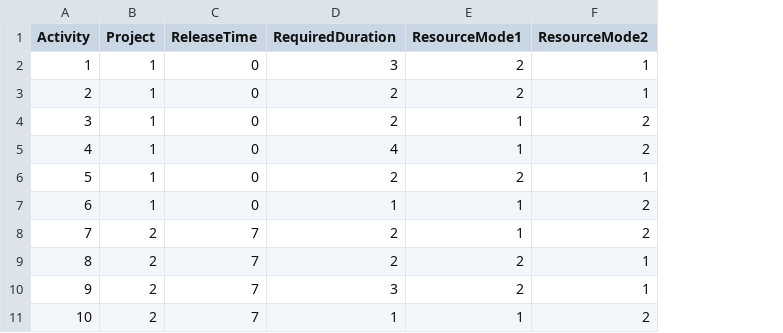
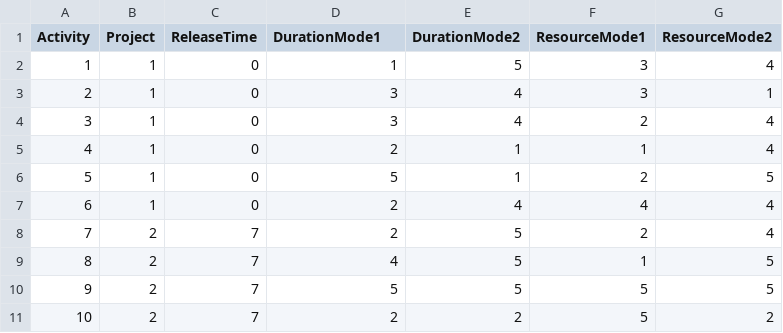
Before and after one commit to shenke93/SchedulingSimulator, a CSV file: ELITEPython/MISTA/InputData/jobInformation.csv, drawn as a sheet; addresses are those after the commit; the diff names each change by its address in the sheet, - before the commit and + after, or states it on an @@ line.

Commit message:
New dataset in progress.

```diff
--- a/ELITEPython/MISTA/InputData/jobInformation.csv
+++ b/ELITEPython/MISTA/InputData/jobInformation.csv
+column E (DurationMode2), rows 2-11: 5 | 4 | 4 | 1 | 1 | 4 | 5 | 5 | 5 | 2
-D1: RequiredDuration
+D1: DurationMode1
-D2 (DurationMode1): 3
+D2 (DurationMode1): 1
-F2:F3 (ResourceMode1): 2
+F2:F3 (ResourceMode1): 3
-G2 (ResourceMode2): 1
+G2 (ResourceMode2): 4
-D3:D4 (DurationMode1): 2
+D3:D4 (DurationMode1): 3
-F4 (ResourceMode1): 1
+F4 (ResourceMode1): 2
-G4:G5 (ResourceMode2): 2
+G4:G5 (ResourceMode2): 4
-D5 (DurationMode1): 4
+D5 (DurationMode1): 2
-D6 (DurationMode1): 2
+D6 (DurationMode1): 5
-G6 (ResourceMode2): 1
+G6 (ResourceMode2): 5
-D7 (DurationMode1): 1
+D7 (DurationMode1): 2
-F7 (ResourceMode1): 1
+F7 (ResourceMode1): 4
-G7:G8 (ResourceMode2): 2
+G7:G8 (ResourceMode2): 4
-F8 (ResourceMode1): 1
+F8 (ResourceMode1): 2
-D9 (DurationMode1): 2
+D9 (DurationMode1): 4
-F9 (ResourceMode1): 2
+F9 (ResourceMode1): 1
-G9:G10 (ResourceMode2): 1
+G9:G10 (ResourceMode2): 5
-D10 (DurationMode1): 3
+D10 (DurationMode1): 5
-F10 (ResourceMode1): 2
+F10 (ResourceMode1): 5
-D11 (DurationMode1): 1
+D11 (DurationMode1): 2
-F11 (ResourceMode1): 1
+F11 (ResourceMode1): 5
```
Also changed, not shown: 2 other files.
